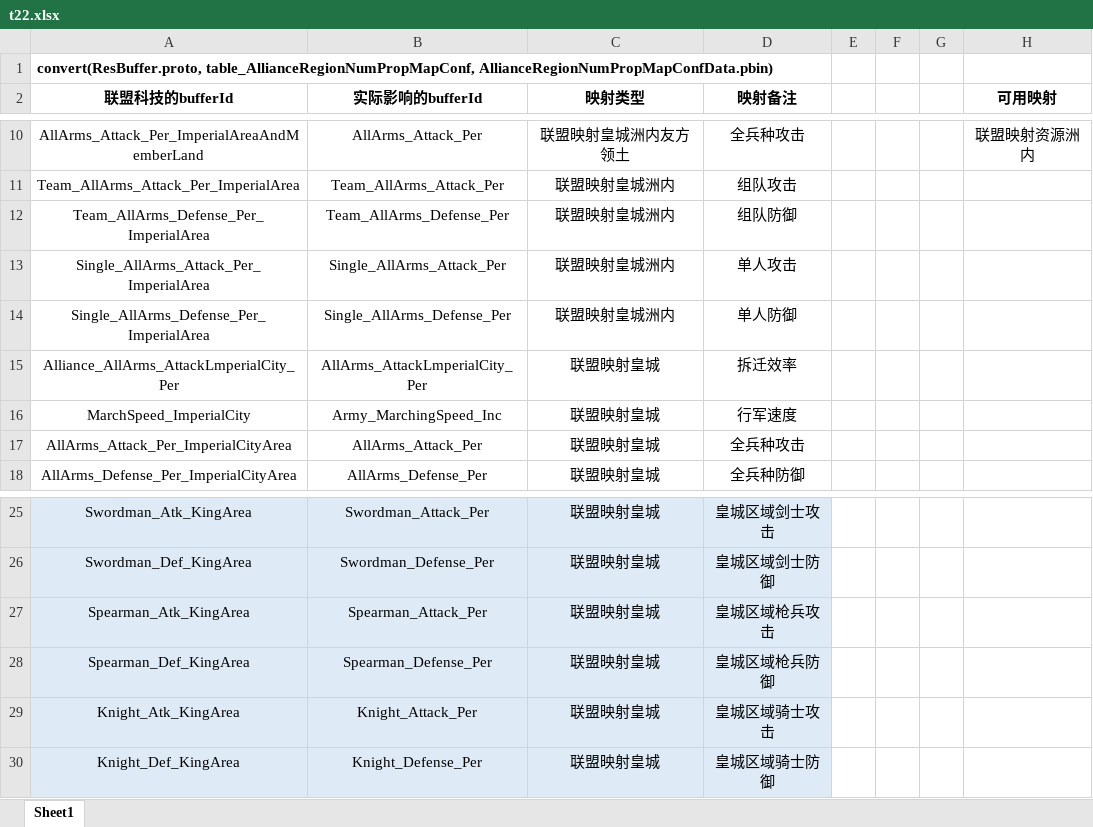
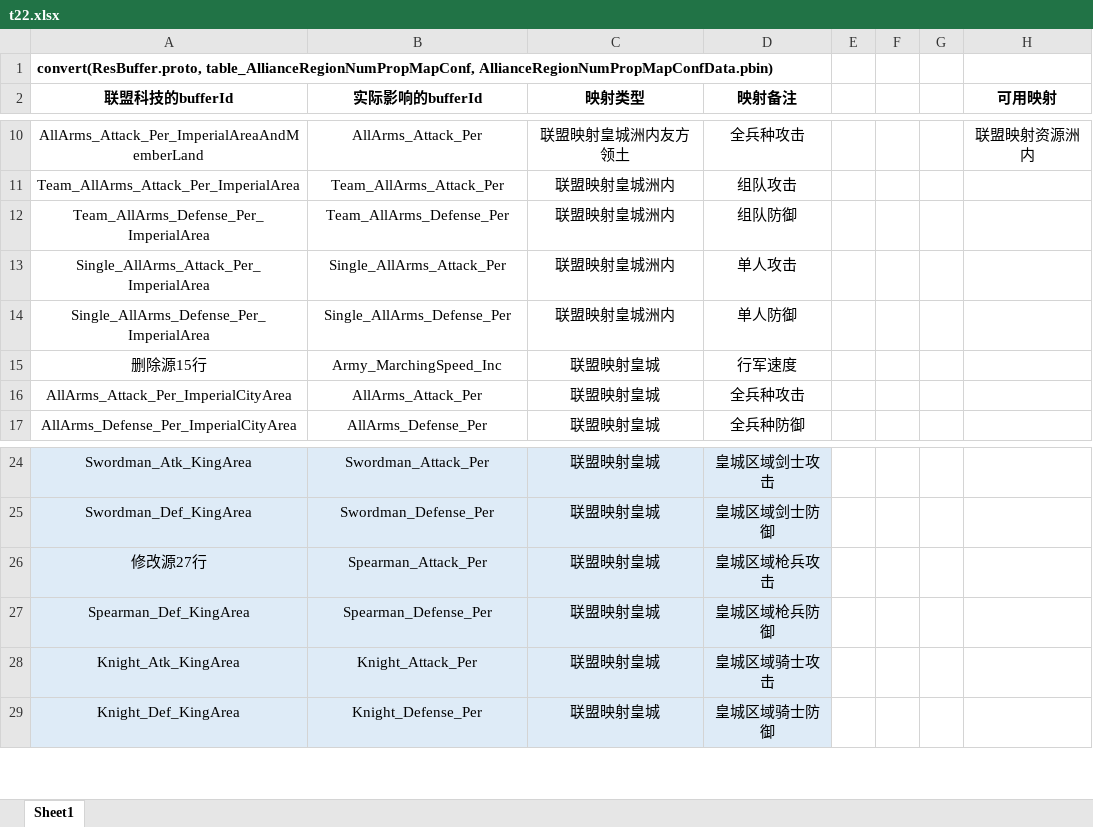
Before and after one commit to xzgone417/we-compare, an Excel workbook: t22.xlsx, sheet Sheet1, drawn as a sheet; only a part is shown, gaps mark what is left out; values as stored, in another font and other column widths than the file's, no borders; conditional formats not drawn; removed rows and columns are numbered as before the commit, all else as after; the diff names each change by its address in the sheet, - before the commit and + after, or states it on an @@ line.

Commit message:
shanchu15hang

```diff
--- a/t22.xlsx (sheet Sheet1)
+++ b/t22.xlsx (sheet Sheet1)
-row 15: Alliance_AllArms_AttackLmperialCity_Per | AllArms_AttackLmperialCity_Per | 联盟映射皇城 | 拆迁效率
-A15 (联盟科技的bufferId): MarchSpeed_ImperialCity
+A15 (联盟科技的bufferId): 删除源15行
-A26 (联盟科技的bufferId): Spearman_Atk_KingArea
+A26 (联盟科技的bufferId): 修改源27行
```
